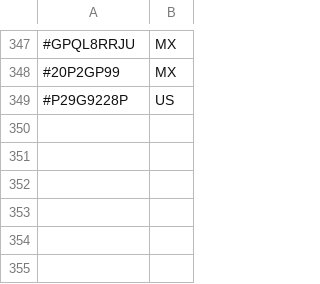
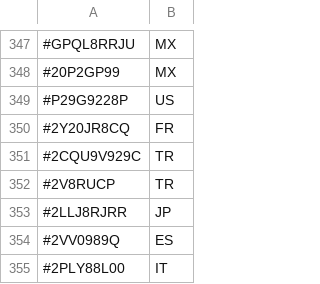
Before and after one commit to TheDyingShow/brawl-ranked-list, a CSV file: countries.csv, drawn as a sheet; only a part is shown, gaps mark what is left out; the diff names each change by its address in the sheet, - before the commit and + after, or states it on an @@ line.

Commit message:
Add new country codes to countries.csv

```diff
--- a/countries.csv
+++ b/countries.csv
+row 350: #2Y20JR8CQ | FR
+row 351: #2CQU9V929C | TR
+row 352: #2V8RUCP | TR
+row 353: #2LLJ8RJRR | JP
+row 354: #2VV0989Q | ES
+row 355: #2PLY88L00 | IT
```
